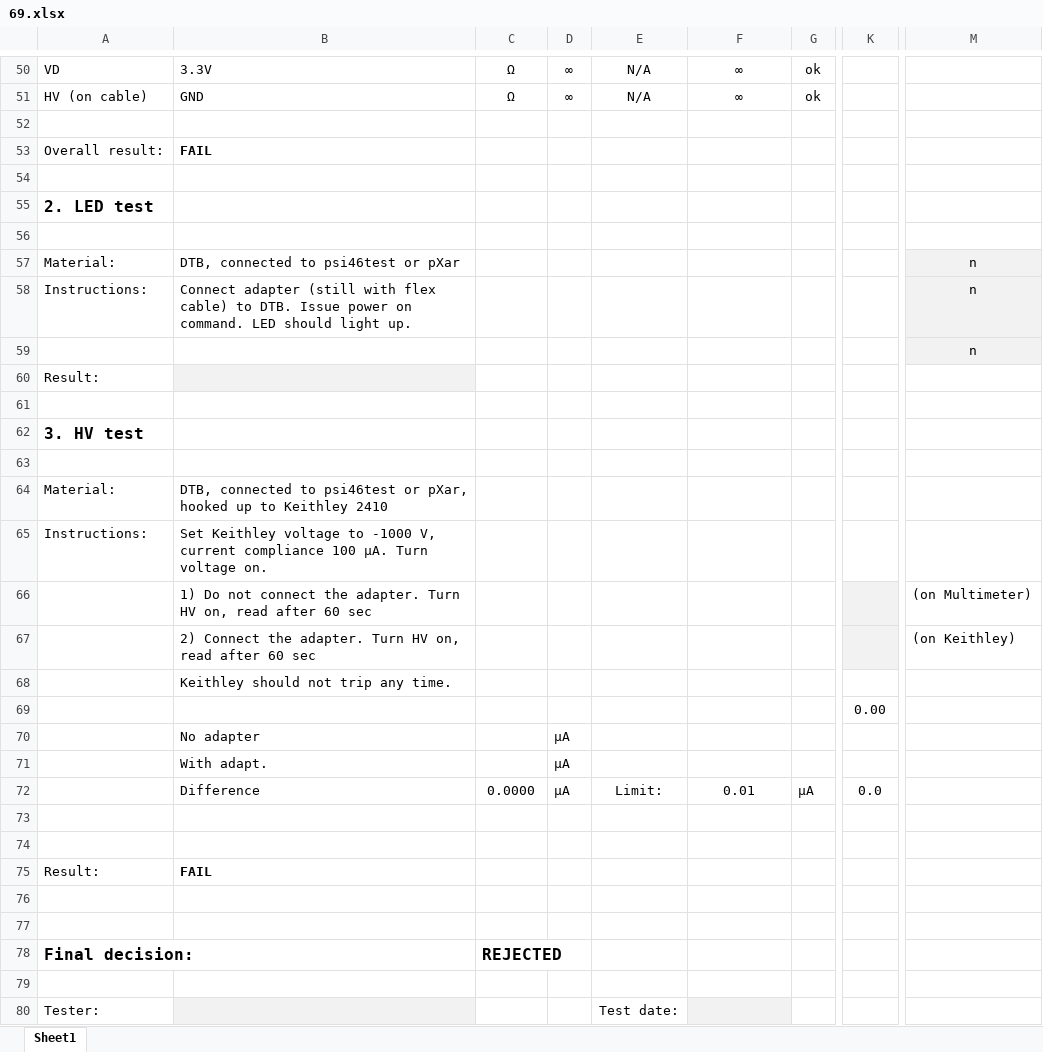
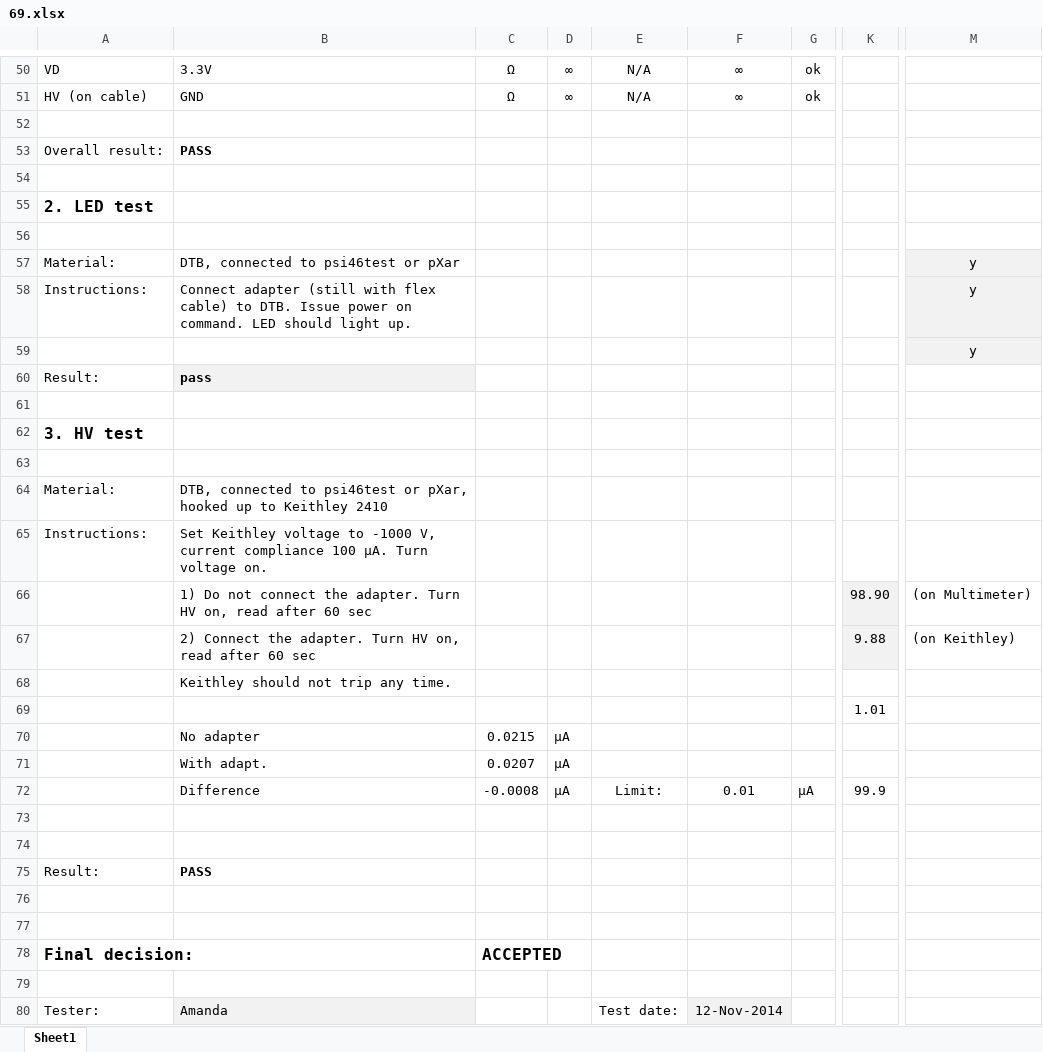
Before and after one commit to jsiado/DTB2FPixModuleAdapter, an Excel workbook: 69.xlsx, sheet Sheet1, drawn as a sheet; only a part is shown, gaps mark what is left out; values as stored, in another font and other column widths than the file's, no borders; conditional formats not drawn; the diff covers the shown part only; the diff names each change by its address in the sheet, - before the commit and + after, or states it on an @@ line.

```diff
--- a/69.xlsx (sheet Sheet1)
+++ b/69.xlsx (sheet Sheet1)
-B53: FAIL
+B53: PASS
-M57:M59: n
+M57:M59: y
-B60: (empty)
+B60: pass
-K66: (empty)
+K66: 98.90
-K67: (empty)
+K67: 9.88
-K69: 0.00
+K69: 1.01
-C70: (empty)
+C70: 0.0215
-C71: (empty)
+C71: 0.0207
-C72: 0.0000
+C72: -0.0008
-K72: 0.0
+K72: 99.9
-B75: FAIL
+B75: PASS
-C78: REJECTED
+C78: ACCEPTED
-B80: (empty)
+B80: Amanda
-F80: (empty)
+F80: 12-Nov-2014
```
Also changed, not shown: 72 edited cells elsewhere in this sheet, 68.xlsx, 70.xlsx, 1 other file.
